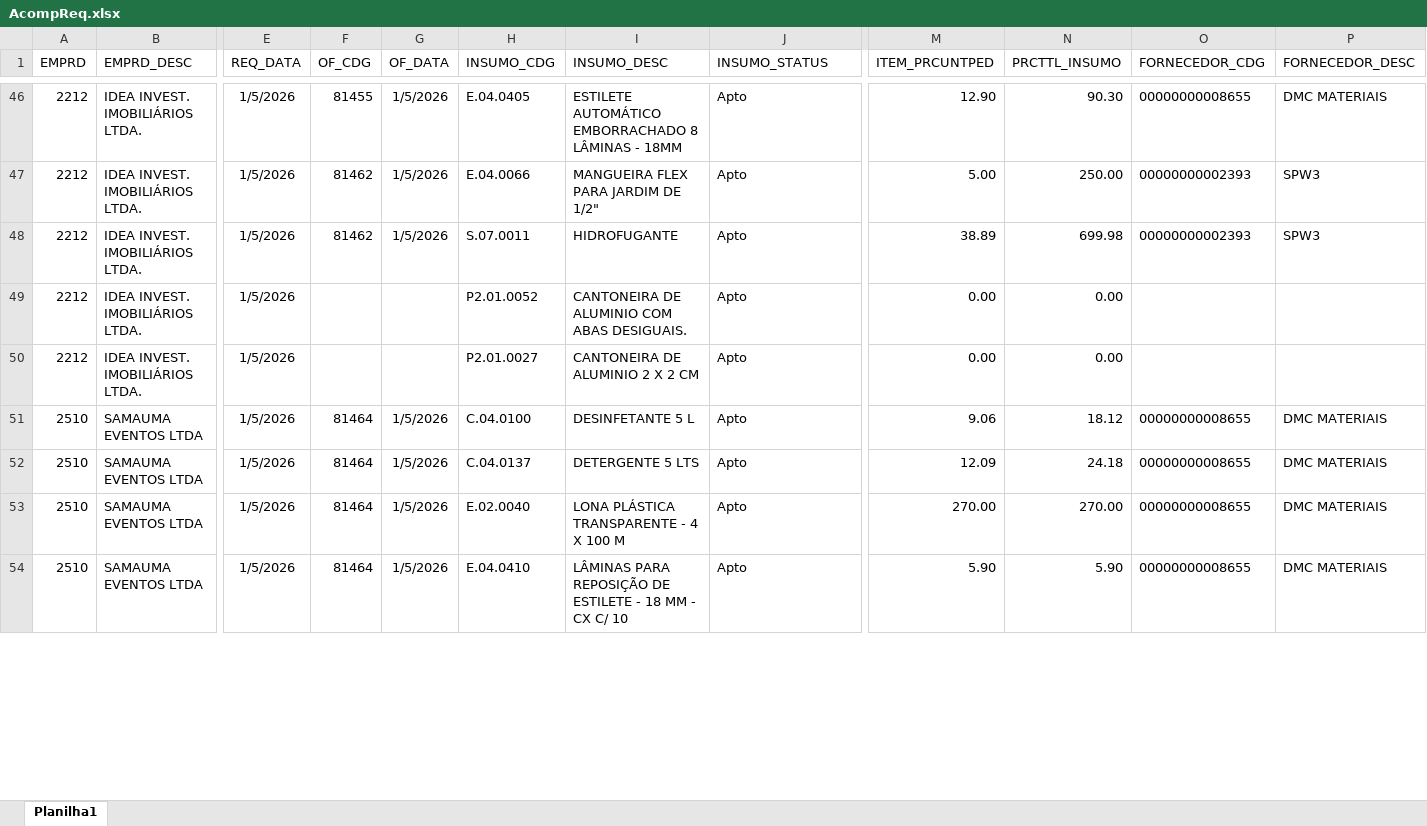
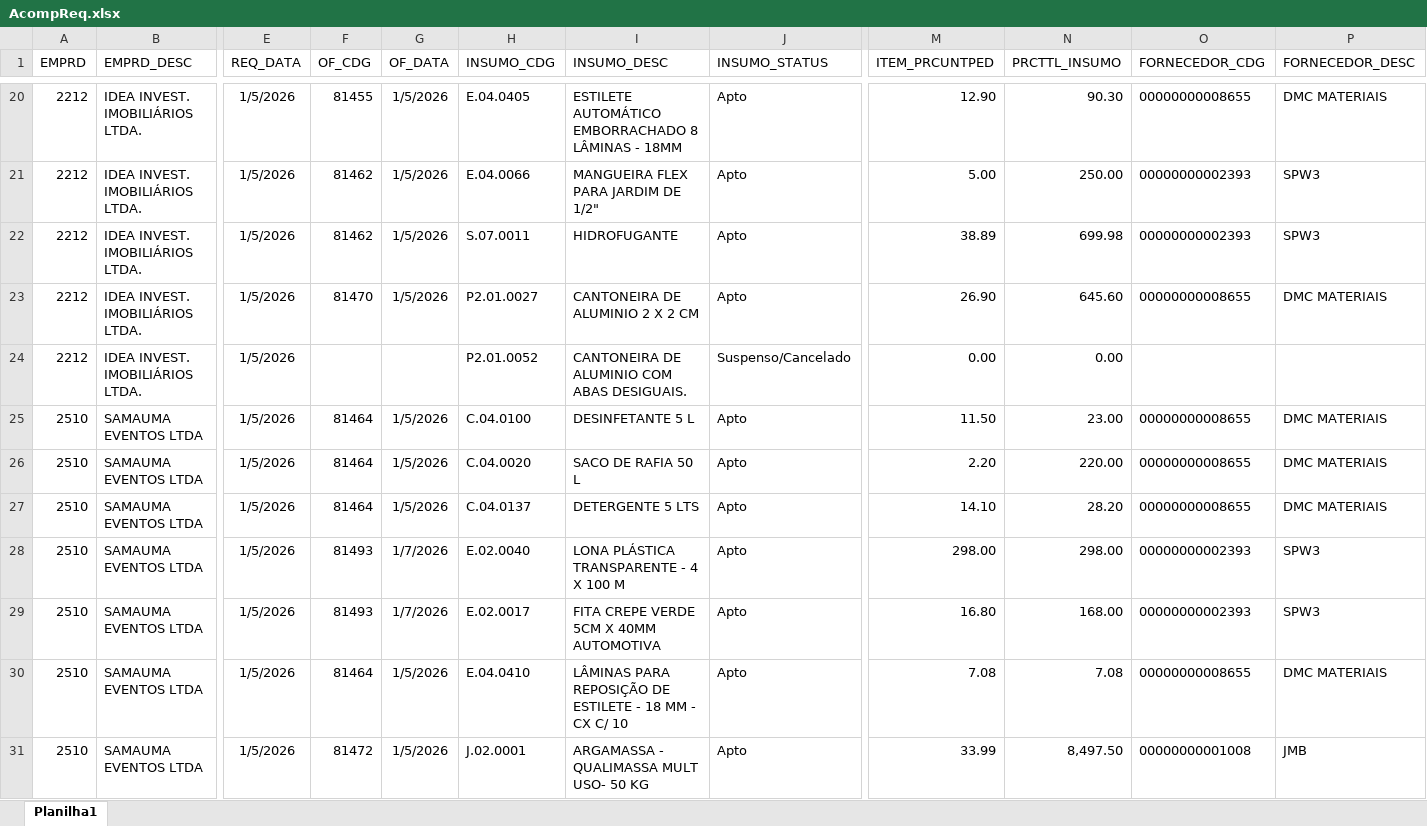
Before and after one commit to Mgiglio98/acompanhamento-requisicoes, an Excel workbook: AcompReq.xlsx, sheet Planilha1, drawn as a sheet; only a part is shown, gaps mark what is left out; values as stored, in another font and other column widths than the file's, no borders; addresses are those after the commit; rows hold the shown columns only; the diff covers the shown part only; the diff names each change by its address in the sheet, - before the commit and + after, or states it on an @@ line.

Commit message:
Add files via upload

```diff
--- a/AcompReq.xlsx (sheet Planilha1)
+++ b/AcompReq.xlsx (sheet Planilha1)
-F23 (OF_CDG): (empty)
+F23 (OF_CDG): 81470
-G23 (OF_DATA): (empty)
+G23 (OF_DATA): 1/5/2026
-H23 (INSUMO_CDG): P2.01.0052
+H23 (INSUMO_CDG): P2.01.0027
-I23 (INSUMO_DESC): CANTONEIRA DE ALUMINIO COM ABAS DESIGUAIS.
+I23 (INSUMO_DESC): CANTONEIRA DE ALUMINIO 2 X 2 CM
-M23 (ITEM_PRCUNTPED): 0.00
+M23 (ITEM_PRCUNTPED): 26.90
-N23 (PRCTTL_INSUMO): 0.00
+N23 (PRCTTL_INSUMO): 645.60
-O23 (FORNECEDOR_CDG): (empty)
+O23 (FORNECEDOR_CDG): 00000000008655
-P23 (FORNECEDOR_DESC): (empty)
+P23 (FORNECEDOR_DESC): DMC MATERIAIS
-H24 (INSUMO_CDG): P2.01.0027
+H24 (INSUMO_CDG): P2.01.0052
-I24 (INSUMO_DESC): CANTONEIRA DE ALUMINIO 2 X 2 CM
+I24 (INSUMO_DESC): CANTONEIRA DE ALUMINIO COM ABAS DESIGUAIS.
-J24 (INSUMO_STATUS): Apto
+J24 (INSUMO_STATUS): Suspenso/Cancelado
-M25 (ITEM_PRCUNTPED): 9.06
+M25 (ITEM_PRCUNTPED): 11.50
-N25 (PRCTTL_INSUMO): 18.12
+N25 (PRCTTL_INSUMO): 23.00
+row 26: 2510 | SAMAUMA EVENTOS LTDA | 1/5/2026 | 81464 | 1/5/2026 | C.04.0020 | SACO DE RAFIA 50 L | Apto | 2.20 | 220.00 | 00000000008655 | DMC MATERIAIS
-M27 (ITEM_PRCUNTPED): 12.09
+M27 (ITEM_PRCUNTPED): 14.10
-N27 (PRCTTL_INSUMO): 24.18
+N27 (PRCTTL_INSUMO): 28.20
-F28 (OF_CDG): 81464
+F28 (OF_CDG): 81493
-G28 (OF_DATA): 1/5/2026
+G28 (OF_DATA): 1/7/2026
-M28 (ITEM_PRCUNTPED): 270.00
+M28 (ITEM_PRCUNTPED): 298.00
-N28 (PRCTTL_INSUMO): 270.00
+N28 (PRCTTL_INSUMO): 298.00
-O28 (FORNECEDOR_CDG): 00000000008655
+O28 (FORNECEDOR_CDG): 00000000002393
-P28 (FORNECEDOR_DESC): DMC MATERIAIS
+P28 (FORNECEDOR_DESC): SPW3
+row 29: 2510 | SAMAUMA EVENTOS LTDA | 1/5/2026 | 81493 | 1/7/2026 | E.02.0017 | FITA CREPE VERDE 5CM X 40MM AUTOMOTIVA | Apto | 16.80 | 168.00 | 00000000002393 | SPW3
-M30 (ITEM_PRCUNTPED): 5.90
+M30 (ITEM_PRCUNTPED): 7.08
-N30 (PRCTTL_INSUMO): 5.90
+N30 (PRCTTL_INSUMO): 7.08
+row 31: 2510 | SAMAUMA EVENTOS LTDA | 1/5/2026 | 81472 | 1/5/2026 | J.02.0001 | ARGAMASSA - QUALIMASSA MULT USO- 50 KG | Apto | 33.99 | 8,497.50 | 00000000001008 | JMB
```
Also changed, not shown: 46 added rows, 32 removed rows and 83 edited cells elsewhere in this sheet.
